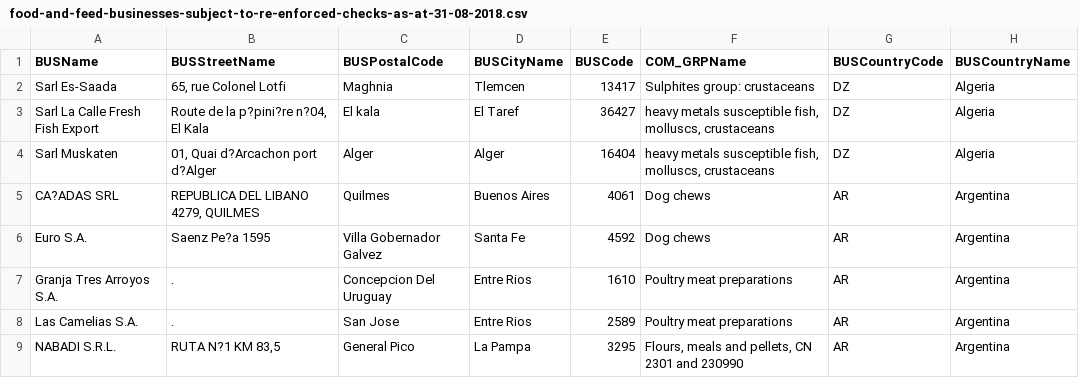
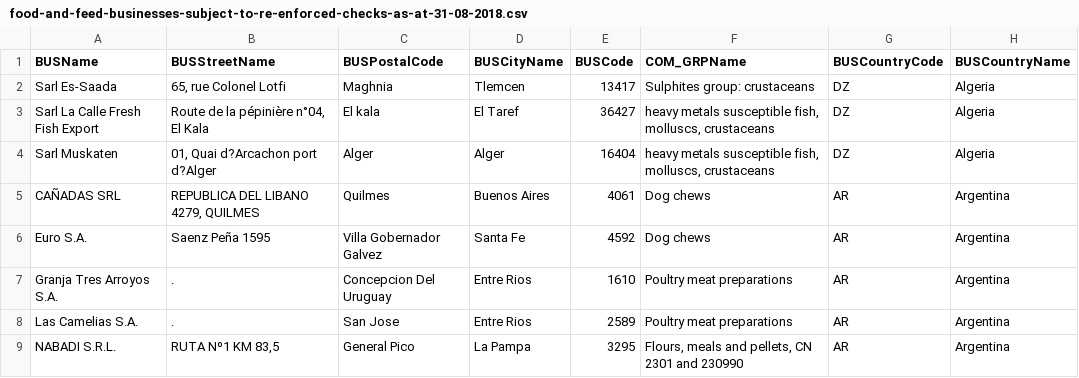
Before and after one commit to fsadata/food-and-feed-businesses-subject-to-re-enforced-checks, a CSV file: data/food-and-feed-businesses-subject-to-re-enforced-checks-as-at-31-08-2018.csv, drawn as a sheet; only a part is shown; the diff covers the shown part only.

```diff
--- a/data/food-and-feed-businesses-subject-to-re-enforced-checks-as-at-31-08-2018.csv
+++ b/data/food-and-feed-businesses-subject-to-re-enforced-checks-as-at-31-08-2018.csv
@@ -2,8 +2,8 @@ BUSName,BUSStreetName,BUSPostalCode,BUSCityName,BUSCode,COM_GRPName,BUSCountryCo
 Sarl Es-Saada,"65, rue Colonel Lotfi",Maghnia,Tlemcen,13417,Sulphites group: crustaceans,DZ,Algeria
-Sarl La Calle Fresh Fish Export,"Route de la p?pini?re n?04, El Kala ",El kala,El Taref,36427,"heavy metals susceptible fish, molluscs, crustaceans",DZ,Algeria
+Sarl La Calle Fresh Fish Export,"Route de la pépinière n°04, El Kala ",El kala,El Taref,36427,"heavy metals susceptible fish, molluscs, crustaceans",DZ,Algeria
 Sarl Muskaten,"01, Quai d?Arcachon port d?Alger",Alger,Alger,16404,"heavy metals susceptible fish, molluscs, crustaceans",DZ,Algeria
-CA?ADAS SRL,"REPUBLICA DEL LIBANO 4279, QUILMES",Quilmes,Buenos Aires,4061,Dog chews,AR,Argentina
-Euro S.A.,Saenz Pe?a 1595,Villa Gobernador Galvez,Santa Fe,4592,Dog chews,AR,Argentina
+CAÑADAS SRL,"REPUBLICA DEL LIBANO 4279, QUILMES",Quilmes,Buenos Aires,4061,Dog chews,AR,Argentina
+Euro S.A.,Saenz Peña 1595,Villa Gobernador Galvez,Santa Fe,4592,Dog chews,AR,Argentina
 Granja Tres Arroyos S.A.,.,Concepcion Del Uruguay,Entre Rios,1610,Poultry meat preparations,AR,Argentina
 Las Camelias S.A.,.,San Jose,Entre Rios,2589,Poultry meat preparations,AR,Argentina
-NABADI S.R.L.,"RUTA N?1 KM 83,5",General Pico,La Pampa,3295,"Flours, meals and pellets, CN 2301 and 230990",AR,Argentina
+NABADI S.R.L.,"RUTA Nº1 KM 83,5",General Pico,La Pampa,3295,"Flours, meals and pellets, CN 2301 and 230990",AR,Argentina
```
Also changed, not shown: 76 edited cells elsewhere in this file.
